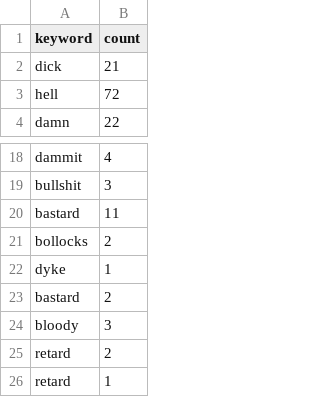
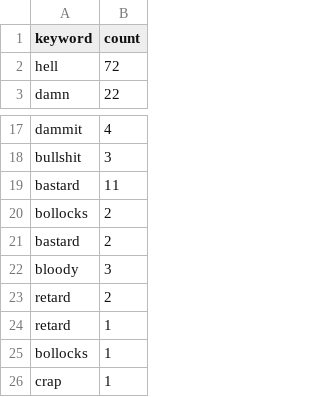
Before and after one commit to tbwcjw/profanekernel, a CSV file: count.csv, drawn as a sheet; only a part is shown, gaps mark what is left out; the shorter side is filled out with more unchanged rows.

```diff
--- a/count.csv
+++ b/count.csv
@@ -1,3 +1,2 @@
 keyword,count
-dick,21
 hell,72
@@ -21,3 +20,2 @@ bastard,11
 bollocks,2
-dyke,1
 bastard,2
```
Also changed, not shown: 10 other files.
